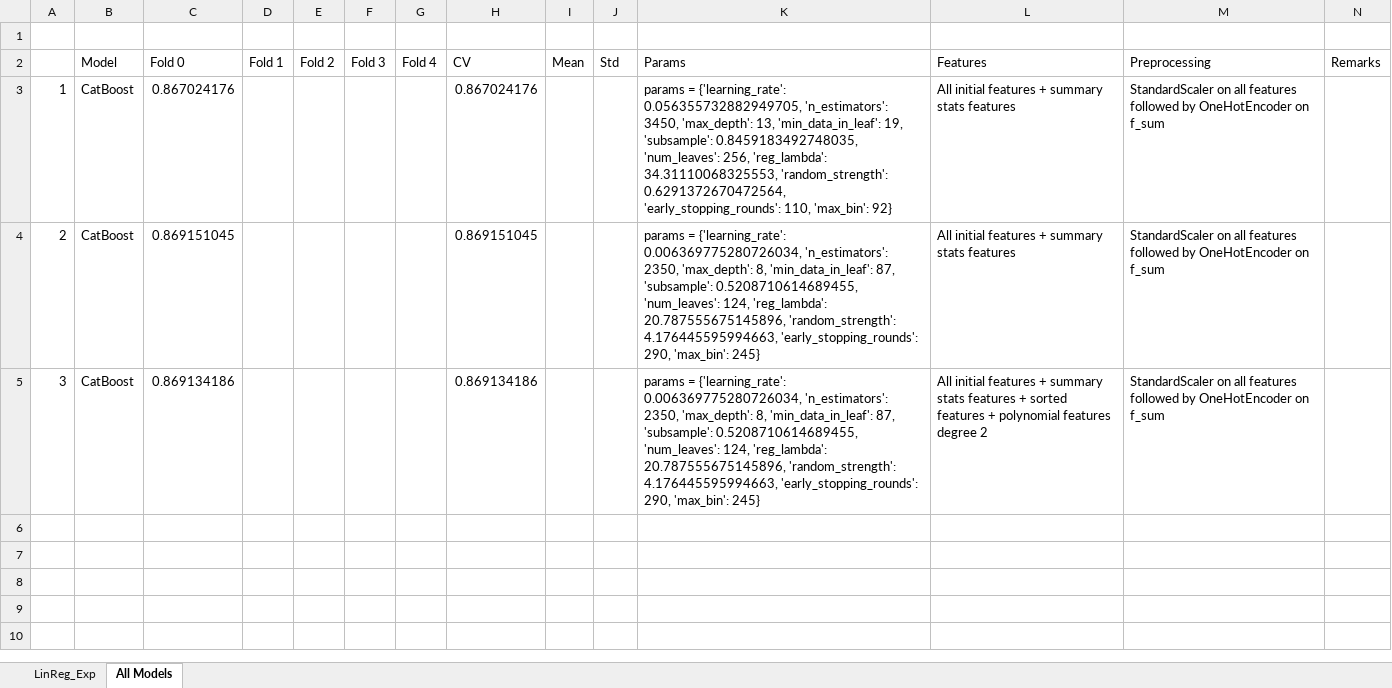
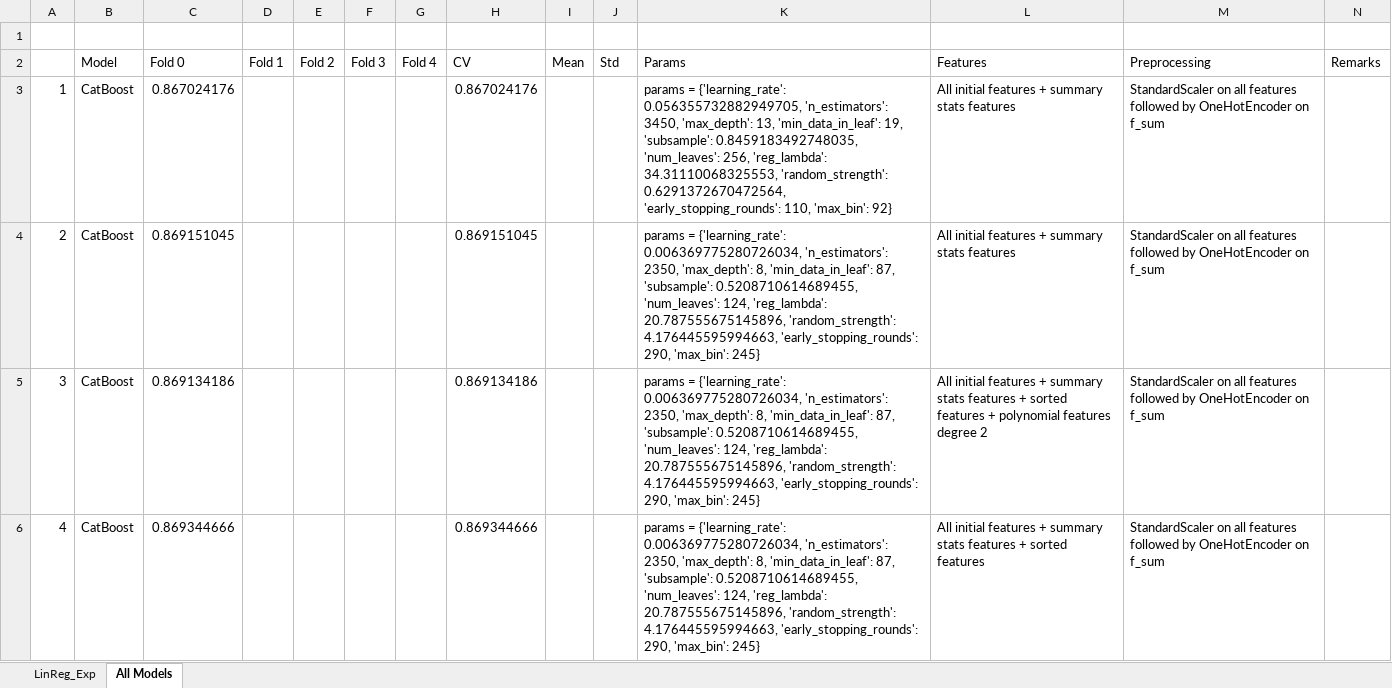
Before and after one commit to bk-anupam/KaggleChallenges, an Excel workbook: TABULAR/FLOOD_PREDICTION/fp_experiments.xlsx, sheet All Models, drawn as a sheet; values as stored, in another font and other column widths than the file's, no borders; the diff names each change by its address in the sheet, - before the commit and + after, or states it on an @@ line.

```diff
--- a/TABULAR/FLOOD_PREDICTION/fp_experiments.xlsx (sheet All Models)
+++ b/TABULAR/FLOOD_PREDICTION/fp_experiments.xlsx (sheet All Models)
+row 6: 4 | CatBoost | 0.869344666 |  |  |  |  | 0.869344666 |  |  | params = {'learning_rate': 0.006369775280726034, 'n_estimators': 2350, 'max_depth': 8, 'min_data_in_leaf': 87, 'subsample': 0.5208710614689455, 'num_leaves': 124, 'reg_lambda': 20.787555675145896, 'random_strength': 4.176445595994663, 'early_stopping_rounds': 290, 'max_bin': 245} | All initial features + summary stats features + sorted features | StandardScaler on all features followed by OneHotEncoder on f_sum
```
Also changed, not shown: 1 other file.
